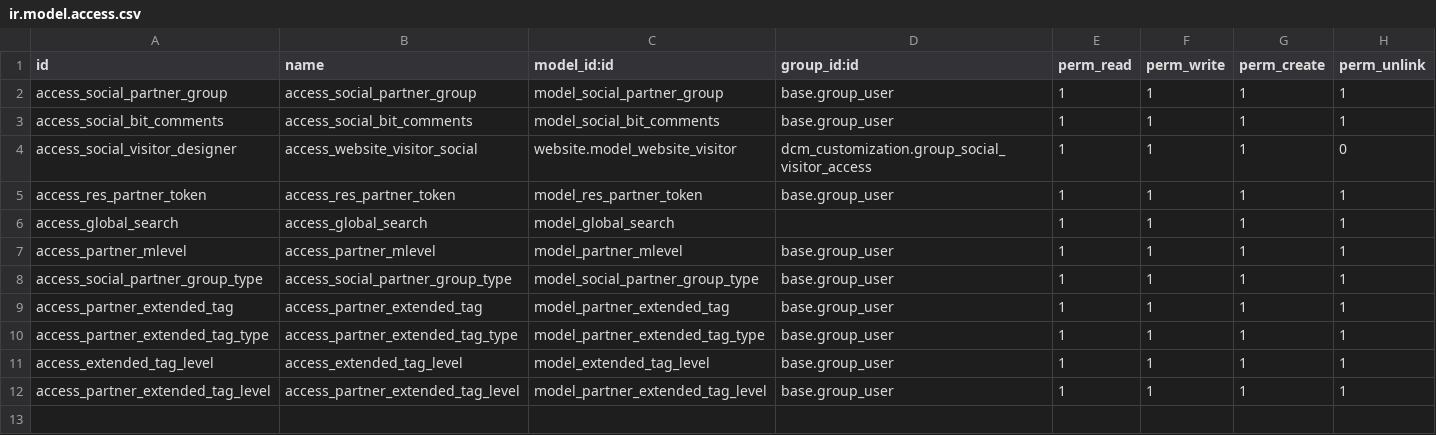
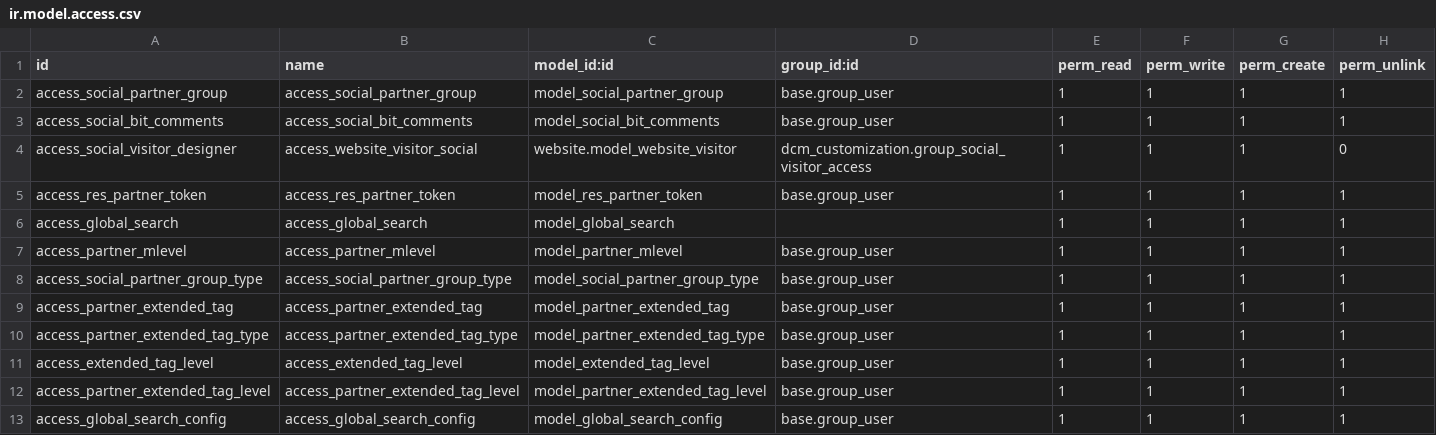
Before and after one commit to DigitalAdvisoryGroup/DCM, a CSV file: dcm_customization/security/ir.model.access.csv, drawn as a sheet.

```diff
--- a/dcm_customization/security/ir.model.access.csv
+++ b/dcm_customization/security/ir.model.access.csv
@@ -12 +12,2 @@ access_extended_tag_level,access_extended_tag_level,model_extended_tag_level,bas
 access_partner_extended_tag_level,access_partner_extended_tag_level,model_partner_extended_tag_level,base.group_user,1,1,1,1
+access_global_search_config,access_global_search_config,model_global_search_config,base.group_user,1,1,1,1
```
Also changed, not shown: 3 other files.
